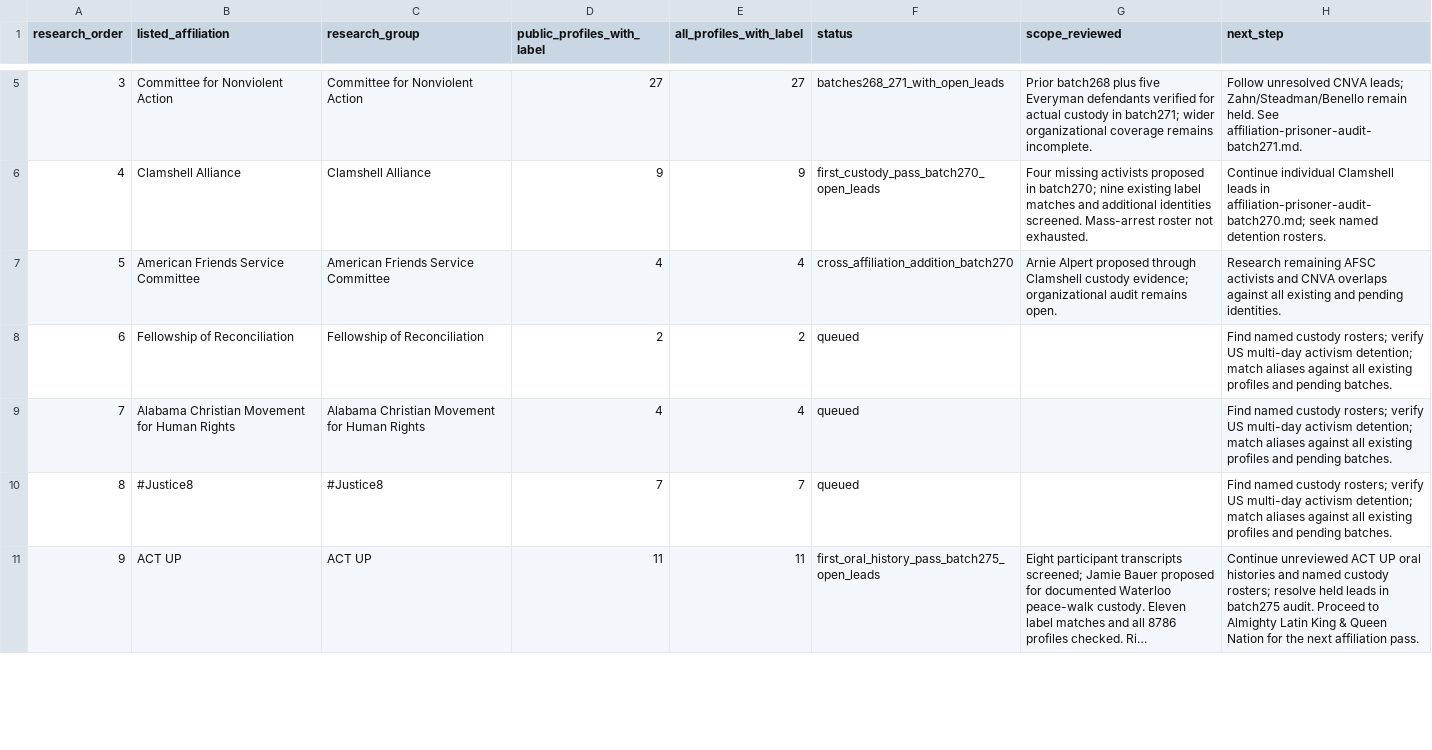
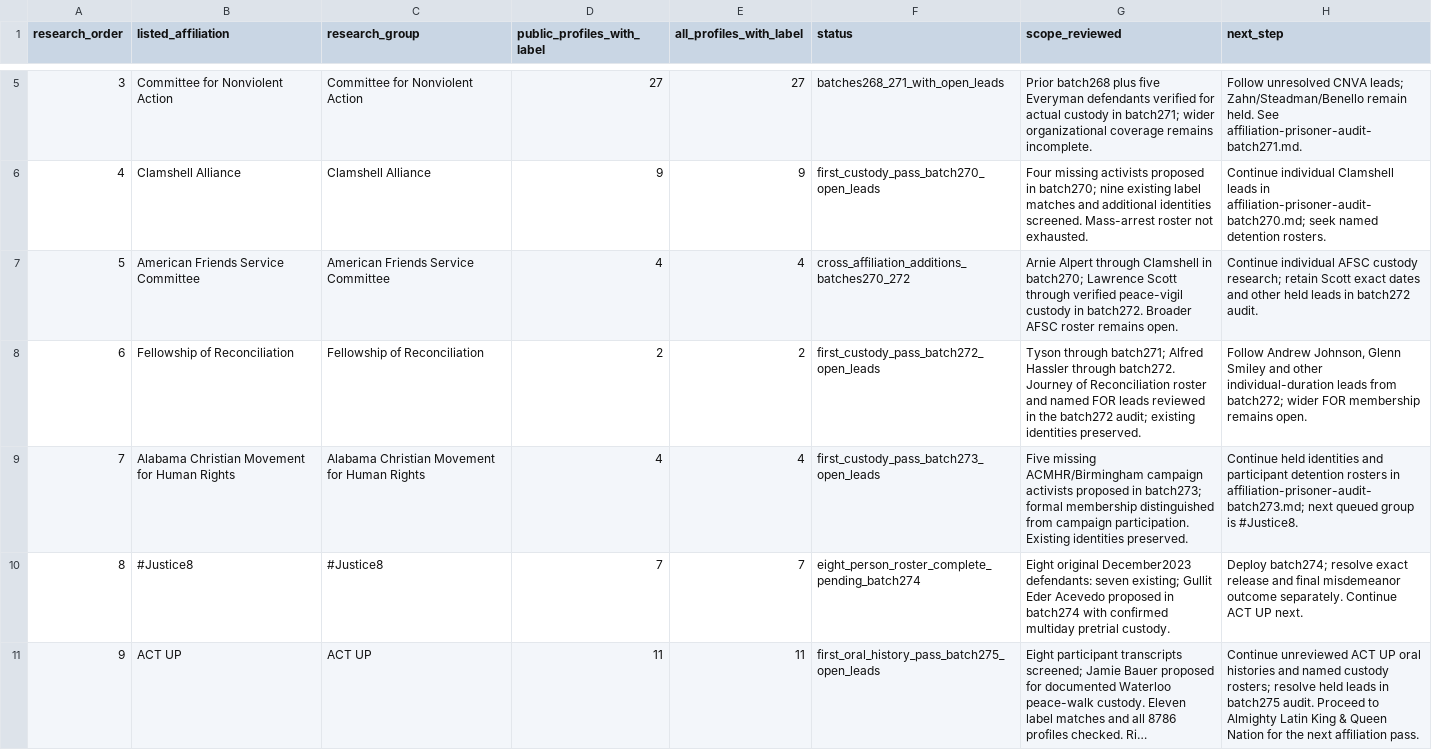
Before and after one commit to nativenewengland/NPPC-Website, a CSV file: database/data/audits/affiliation-research-queue-2026-09-10.csv, drawn as a sheet; only a part is shown, gaps mark what is left out; long unchanged cells end in …; the diff covers the shown part only; the diff names each change by its address in the sheet, - before the commit and + after, or states it on an @@ line.

Commit message:
Add Eamon McGuire custody record and recover affiliation research progress

```diff
--- a/database/data/audits/affiliation-research-queue-2026-09-10.csv
+++ b/database/data/audits/affiliation-research-queue-2026-09-10.csv
-F7 (status): cross_affiliation_addition_batch270
+F7 (status): cross_affiliation_additions_batches270_272
-G7 (scope_reviewed): Arnie Alpert proposed through Clamshell custody evidence; organizational audit remains open.
+G7 (scope_reviewed): Arnie Alpert through Clamshell in batch270; Lawrence Scott through verified peace-vigil custody in batch272. Broader AFSC roster remains open.
-H7 (next_step): Research remaining AFSC activists and CNVA overlaps against all existing and pending identities.
+H7 (next_step): Continue individual AFSC custody research; retain Scott exact dates and other held leads in batch272 audit.
-F8 (status): queued
+F8 (status): first_custody_pass_batch272_open_leads
-G8 (scope_reviewed): (empty)
+G8 (scope_reviewed): Tyson through batch271; Alfred Hassler through batch272. Journey of Reconciliation roster and named FOR leads reviewed in the batch272 audit; existing identities preserved.
-H8 (next_step): Find named custody rosters; verify US multi-day activism detention; match aliases against all existing profiles and pending batches.
+H8 (next_step): Follow Andrew Johnson, Glenn Smiley and other individual-duration leads from batch272; wider FOR membership remains open.
-F9 (status): queued
+F9 (status): first_custody_pass_batch273_open_leads
-G9 (scope_reviewed): (empty)
+G9 (scope_reviewed): Five missing ACMHR/Birmingham campaign activists proposed in batch273; formal membership distinguished from campaign participation. Existing identities preserved.
-H9 (next_step): Find named custody rosters; verify US multi-day activism detention; match aliases against all existing profiles and pending batches.
+H9 (next_step): Continue held identities and participant detention rosters in affiliation-prisoner-audit-batch273.md; next queued group is #Justice8.
-F10 (status): queued
+F10 (status): eight_person_roster_complete_pending_batch274
-G10 (scope_reviewed): (empty)
+G10 (scope_reviewed): Eight original December2023 defendants: seven existing; Gullit Eder Acevedo proposed in batch274 with confirmed multiday pretrial custody.
-H10 (next_step): Find named custody rosters; verify US multi-day activism detention; match aliases against all existing profiles and pending batches.
+H10 (next_step): Deploy batch274; resolve exact release and final misdemeanor outcome separately. Continue ACT UP next.
```
Also changed, not shown: 33 edited cells elsewhere in this file, 4 other files.
